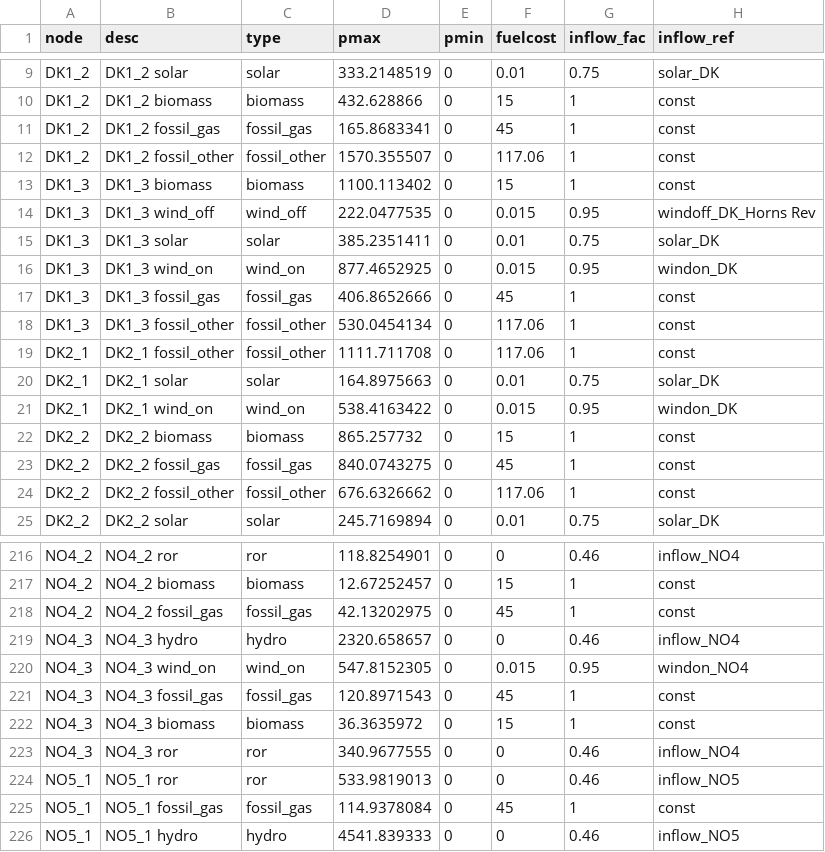
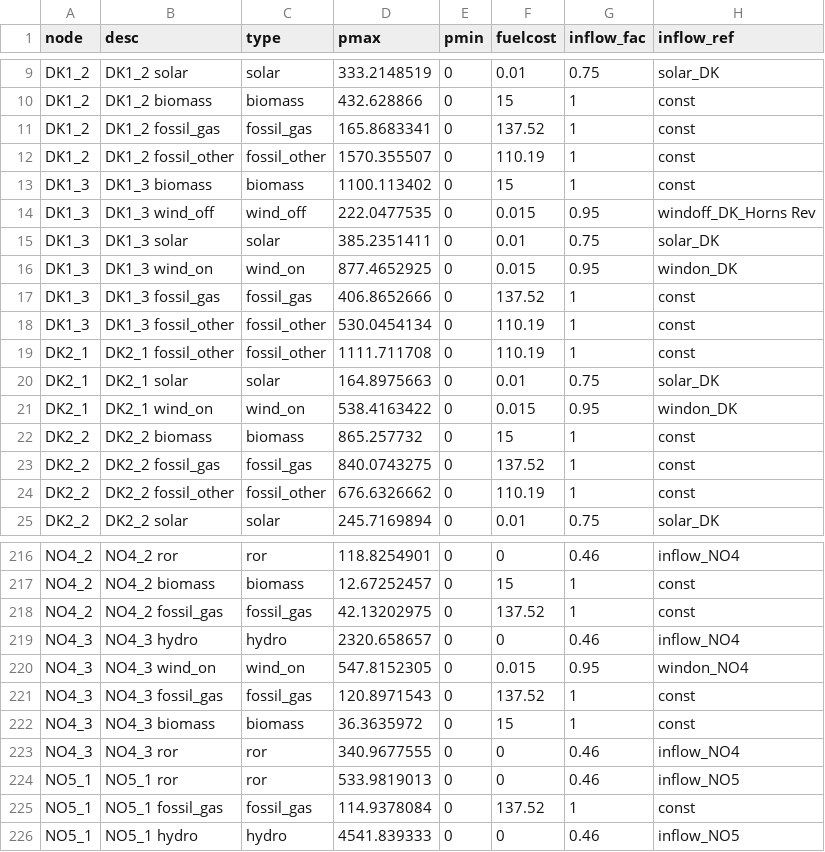
Before and after one commit to martinhjel/NordicNuclearAnalysis, a CSV file: case_BM/data/system/generator.csv, drawn as a sheet; only a part is shown, gaps mark what is left out; the diff covers the shown part only; the diff names each change by its address in the sheet, - before the commit and + after, or states it on an @@ line.

```diff
--- a/case_BM/data/system/generator.csv
+++ b/case_BM/data/system/generator.csv
-F11 (fuelcost): 45
+F11 (fuelcost): 137.52
-F12 (fuelcost): 117.06
+F12 (fuelcost): 110.19
-F17 (fuelcost): 45
+F17 (fuelcost): 137.52
-F18:F19 (fuelcost): 117.06
+F18:F19 (fuelcost): 110.19
-F23 (fuelcost): 45
+F23 (fuelcost): 137.52
-F24 (fuelcost): 117.06
+F24 (fuelcost): 110.19
-F218 (fuelcost): 45
+F218 (fuelcost): 137.52
-F221 (fuelcost): 45
+F221 (fuelcost): 137.52
-F225 (fuelcost): 45
+F225 (fuelcost): 137.52
```
Also changed, not shown: 80 edited cells elsewhere in this file, 10 other files.
